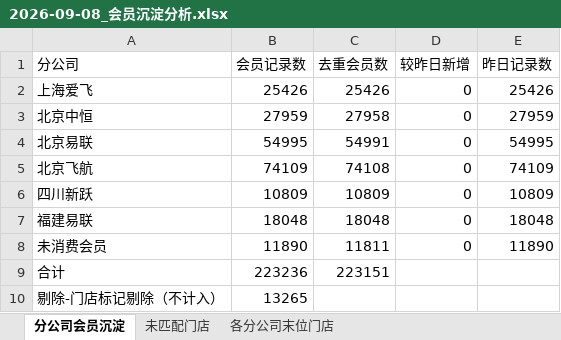
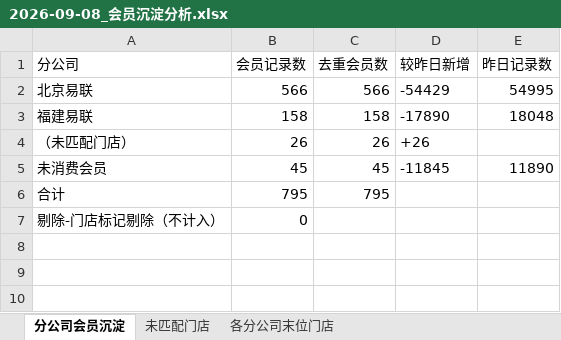
Before and after one commit to panghao007/retail-dashboard, an Excel workbook: member_deposit/2026-09-08_会员沉淀分析.xlsx, sheet 分公司会员沉淀, drawn as a sheet; values as stored, in another font and other column widths than the file's, no borders; removed rows and columns are numbered as before the commit, all else as after; the diff names each change by its address in the sheet, - before the commit and + after, or states it on an @@ line.

```diff
--- a/member_deposit/2026-09-08_会员沉淀分析.xlsx (sheet 分公司会员沉淀)
+++ b/member_deposit/2026-09-08_会员沉淀分析.xlsx (sheet 分公司会员沉淀)
-row 2: 上海爱飞 | 25426 | 25426 | 0 | 25426
-row 3: 北京中恒 | 27959 | 27958 | 0 | 27959
-B2 (会员记录数): 54995
+B2 (会员记录数): 566
-C2 (去重会员数): 54991
+C2 (去重会员数): 566
-D2 (较昨日新增): 0
+D2 (较昨日新增): -54429
-row 5: 北京飞航 | 74109 | 74108 | 0 | 74109
-row 6: 四川新跃 | 10809 | 10809 | 0 | 10809
-B3 (会员记录数): 18048
+B3 (会员记录数): 158
-C3 (去重会员数): 18048
+C3 (去重会员数): 158
-D3 (较昨日新增): 0
+D3 (较昨日新增): -17890
+row 4: （未匹配门店） | 26 | 26 | +26
-B5 (会员记录数): 11890
+B5 (会员记录数): 45
-C5 (去重会员数): 11811
+C5 (去重会员数): 45
-D5 (较昨日新增): 0
+D5 (较昨日新增): -11845
-B6 (会员记录数): 223236
+B6 (会员记录数): 795
-C6 (去重会员数): 223151
+C6 (去重会员数): 795
-B7 (会员记录数): 13265
+B7 (会员记录数): 0
```
Also changed, not shown: sheet 各分公司末位门店, sheet 未匹配门店, member_deposit/会员沉淀分析.xlsx, 4 other files.
